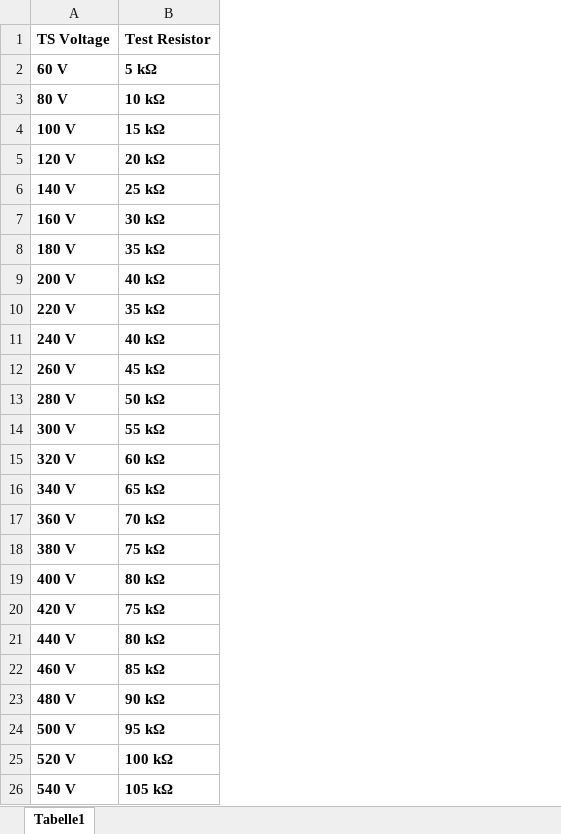
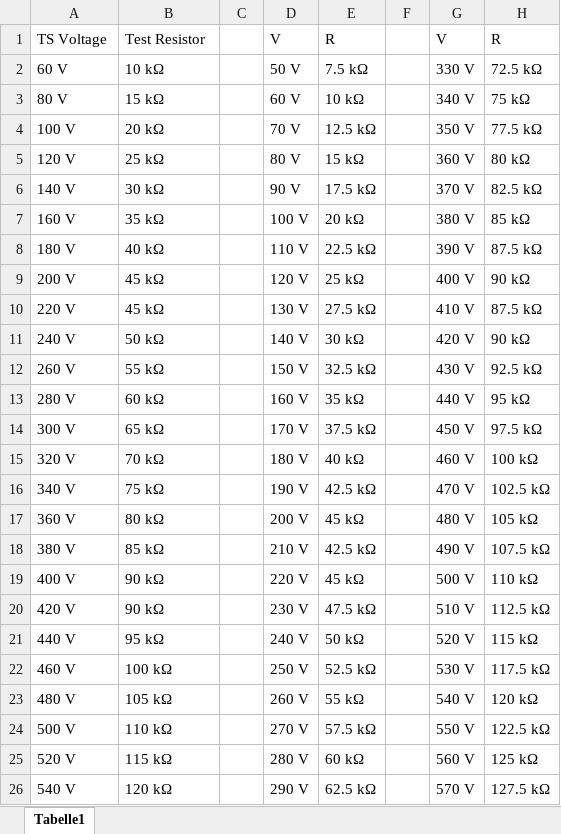
Before and after one commit to Formula-Student-Switzerland/imd-tester, an Excel workbook: HW/Label_Back.xlsx, sheet Tabelle1, drawn as a sheet; only a part is shown; values as stored, in another font and other column widths than the file's, no borders; the diff covers the shown part only; the diff names each change by its address in the sheet, - before the commit and + after, or states it on an @@ line.

Commit message:
HW: Label finished, cutout for switches adjusted

```diff
--- a/HW/Label_Back.xlsx (sheet Tabelle1)
+++ b/HW/Label_Back.xlsx (sheet Tabelle1)
+column C, empty
+column D, rows 1-26: V | 50 V | 60 V | 70 V | 80 V | 90 V | 100 V | 110 V | 120 V | 130 V | 140 V | 150 V | 160 V | 170 V | 180 V | 190 V | 200 V | 210 V | 220 V | 230 V | 240 V | 250 V | 260 V | 270 V | 280 V | 290 V
+column E, rows 1-26: R | 7.5 kΩ | 10 kΩ | 12.5 kΩ | 15 kΩ | 17.5 kΩ | 20 kΩ | 22.5 kΩ | 25 kΩ | 27.5 kΩ | 30 kΩ | 32.5 kΩ | 35 kΩ | 37.5 kΩ | 40 kΩ | 42.5 kΩ | 45 kΩ | 42.5 kΩ | 45 kΩ | 47.5 kΩ | 50 kΩ | 52.5 kΩ | 55 kΩ | 57.5 kΩ | 60 kΩ | 62.5 kΩ
+column F, empty
+column G, rows 1-26: V | 330 V | 340 V | 350 V | 360 V | 370 V | 380 V | 390 V | 400 V | 410 V | 420 V | 430 V | 440 V | 450 V | 460 V | 470 V | 480 V | 490 V | 500 V | 510 V | 520 V | 530 V | 540 V | 550 V | 560 V | 570 V
+column H, rows 1-26: R | 72.5 kΩ | 75 kΩ | 77.5 kΩ | 80 kΩ | 82.5 kΩ | 85 kΩ | 87.5 kΩ | 90 kΩ | 87.5 kΩ | 90 kΩ | 92.5 kΩ | 95 kΩ | 97.5 kΩ | 100 kΩ | 102.5 kΩ | 105 kΩ | 107.5 kΩ | 110 kΩ | 112.5 kΩ | 115 kΩ | 117.5 kΩ | 120 kΩ | 122.5 kΩ | 125 kΩ | 127.5 kΩ
-A1:B26 bold: on
+A1:B26 bold: off
-B2: 5 kΩ
+B2: 10 kΩ
-B3: 10 kΩ
+B3: 15 kΩ
-B4: 15 kΩ
+B4: 20 kΩ
-B5: 20 kΩ
+B5: 25 kΩ
-B6: 25 kΩ
+B6: 30 kΩ
-B7: 30 kΩ
+B7: 35 kΩ
-B8: 35 kΩ
+B8: 40 kΩ
-B9: 40 kΩ
+B9: 45 kΩ
-B10: 35 kΩ
+B10: 45 kΩ
-B11: 40 kΩ
+B11: 50 kΩ
-B12: 45 kΩ
+B12: 55 kΩ
-B13: 50 kΩ
+B13: 60 kΩ
-B14: 55 kΩ
+B14: 65 kΩ
-B15: 60 kΩ
+B15: 70 kΩ
-B16: 65 kΩ
+B16: 75 kΩ
-B17: 70 kΩ
+B17: 80 kΩ
-B18: 75 kΩ
+B18: 85 kΩ
-B19: 80 kΩ
+B19: 90 kΩ
-B20: 75 kΩ
+B20: 90 kΩ
-B21: 80 kΩ
+B21: 95 kΩ
-B22: 85 kΩ
+B22: 100 kΩ
-B23: 90 kΩ
+B23: 105 kΩ
-B24: 95 kΩ
+B24: 110 kΩ
-B25: 100 kΩ
+B25: 115 kΩ
-B26: 105 kΩ
+B26: 120 kΩ
```
Also changed, not shown: 3 edited cells and cell formats elsewhere in this sheet, 3 other files.
